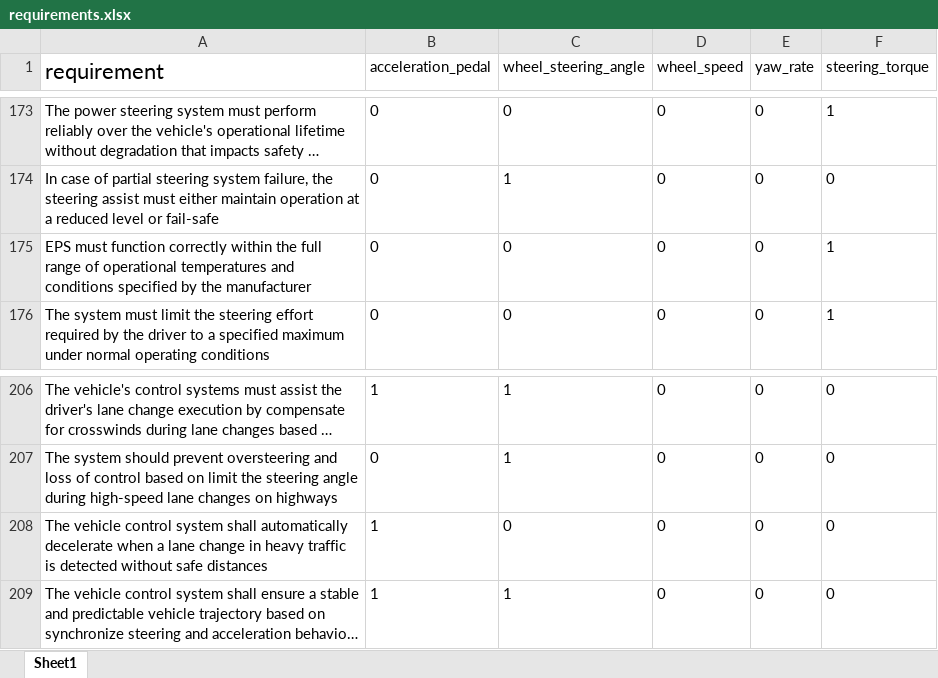
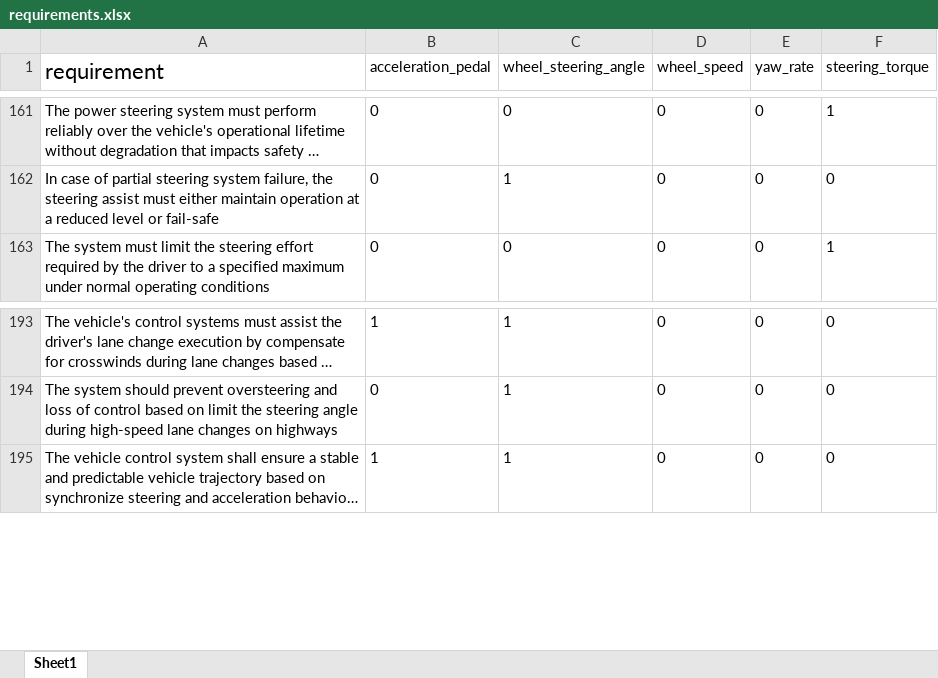
Before and after one commit to ahmadhatahet/hil-fault-test-gen, an Excel workbook: data/requirements.xlsx, sheet Sheet1, drawn as a sheet; only a part is shown, gaps mark what is left out; long unchanged cells end in …; values as stored, in another font and other column widths than the file's, no borders; table styles not drawn; the diff covers the shown part only; the diff names each change by its address in the sheet, - before the commit and + after, or states it on an @@ line.

Commit message:
mark instances without labels and delete them

```diff
--- a/data/requirements.xlsx (sheet Sheet1)
+++ b/data/requirements.xlsx (sheet Sheet1)
-row 175: EPS must function correctly within the full range of operational temperatures and conditions specified by the manufacturer | 0 | 0 | 0 | 0 | 1
-row 208: The vehicle control system shall automatically decelerate when a lane change in heavy traffic is detected without safe distances | 1 | 0 | 0 | 0 | 0
```
Also changed, not shown: 12 removed rows elsewhere in this sheet, data/incorrect-instances_gpt-4o-mini-1.xlsx.
